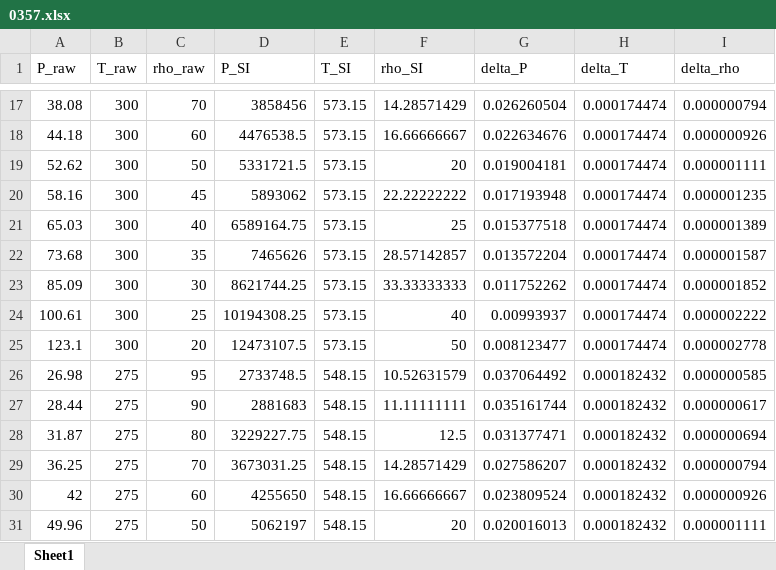
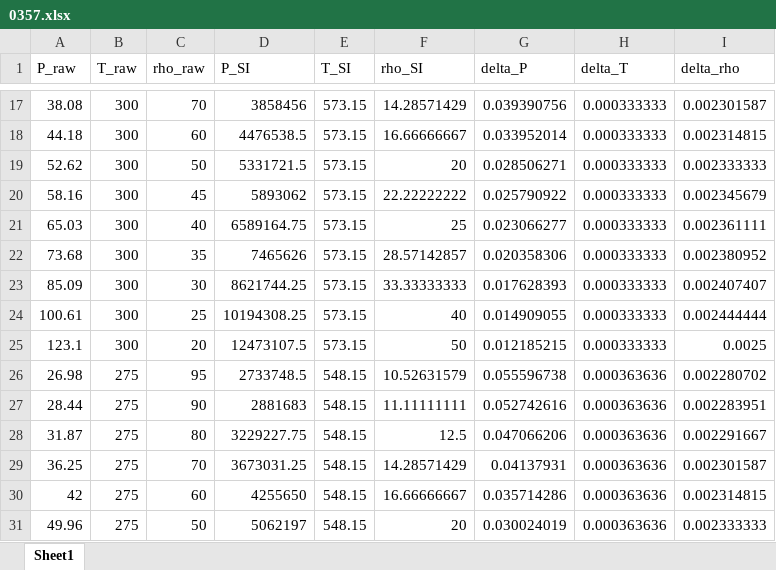
Before and after one commit to CatDN/mordu, an Excel workbook: dataframes/experimental_data_density/0357.xlsx, sheet Sheet1, drawn as a sheet; only a part is shown, gaps mark what is left out; values as stored, in another font and other column widths than the file's, no borders; the diff covers the shown part only; the diff names each change by its address in the sheet, - before the commit and + after, or states it on an @@ line.

```diff
--- a/dataframes/experimental_data_density/0357.xlsx (sheet Sheet1)
+++ b/dataframes/experimental_data_density/0357.xlsx (sheet Sheet1)
-G17 (delta_P): 0.026260504
+G17 (delta_P): 0.039390756
-H17:H25 (delta_T): 0.000174474
+H17:H25 (delta_T): 0.000333333
-I17 (delta_rho): 0.000000794
+I17 (delta_rho): 0.002301587
-G18 (delta_P): 0.022634676
+G18 (delta_P): 0.033952014
-I18 (delta_rho): 0.000000926
+I18 (delta_rho): 0.002314815
-G19 (delta_P): 0.019004181
+G19 (delta_P): 0.028506271
-I19 (delta_rho): 0.000001111
+I19 (delta_rho): 0.002333333
-G20 (delta_P): 0.017193948
+G20 (delta_P): 0.025790922
-I20 (delta_rho): 0.000001235
+I20 (delta_rho): 0.002345679
-G21 (delta_P): 0.015377518
+G21 (delta_P): 0.023066277
-I21 (delta_rho): 0.000001389
+I21 (delta_rho): 0.002361111
-G22 (delta_P): 0.013572204
+G22 (delta_P): 0.020358306
-I22 (delta_rho): 0.000001587
+I22 (delta_rho): 0.002380952
-G23 (delta_P): 0.011752262
+G23 (delta_P): 0.017628393
-I23 (delta_rho): 0.000001852
+I23 (delta_rho): 0.002407407
-G24 (delta_P): 0.00993937
+G24 (delta_P): 0.014909055
-I24 (delta_rho): 0.000002222
+I24 (delta_rho): 0.002444444
-G25 (delta_P): 0.008123477
+G25 (delta_P): 0.012185215
-I25 (delta_rho): 0.000002778
+I25 (delta_rho): 0.0025
-G26 (delta_P): 0.037064492
+G26 (delta_P): 0.055596738
-H26:H31 (delta_T): 0.000182432
+H26:H31 (delta_T): 0.000363636
-I26 (delta_rho): 0.000000585
+I26 (delta_rho): 0.002280702
-G27 (delta_P): 0.035161744
+G27 (delta_P): 0.052742616
-I27 (delta_rho): 0.000000617
+I27 (delta_rho): 0.002283951
-G28 (delta_P): 0.031377471
+G28 (delta_P): 0.047066206
-I28 (delta_rho): 0.000000694
+I28 (delta_rho): 0.002291667
-G29 (delta_P): 0.027586207
+G29 (delta_P): 0.04137931
-I29 (delta_rho): 0.000000794
+I29 (delta_rho): 0.002301587
-G30 (delta_P): 0.023809524
+G30 (delta_P): 0.035714286
-I30 (delta_rho): 0.000000926
+I30 (delta_rho): 0.002314815
-G31 (delta_P): 0.020016013
+G31 (delta_P): 0.030024019
-I31 (delta_rho): 0.000001111
+I31 (delta_rho): 0.002333333
```
Also changed, not shown: 354 edited cells elsewhere in this sheet, dataframes/ammonia_density.xlsx, dataframes/experimental_data_density/0358.xlsx, 4 other files.
